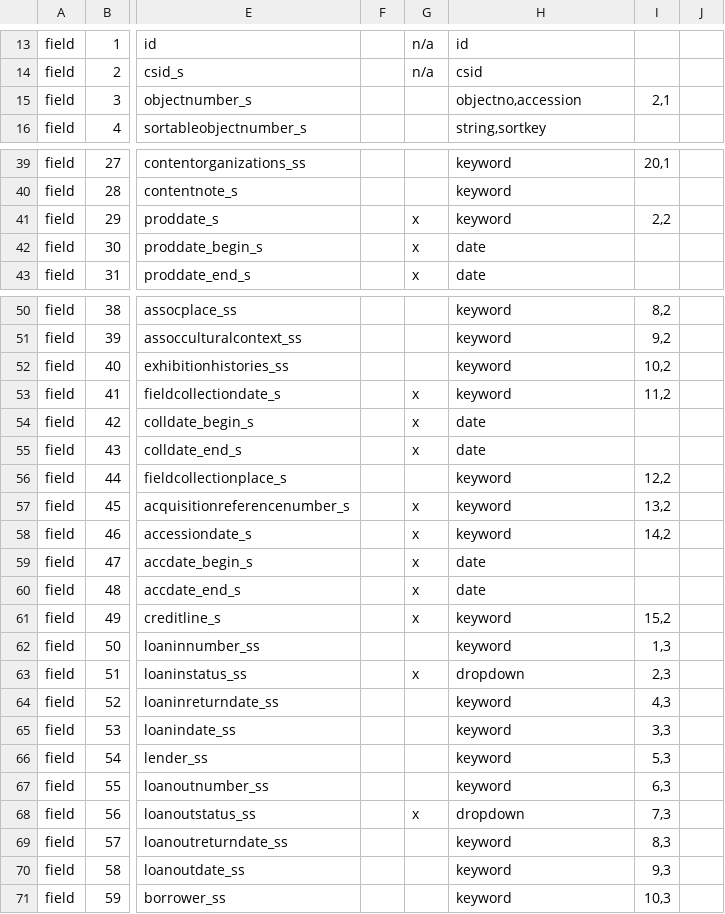
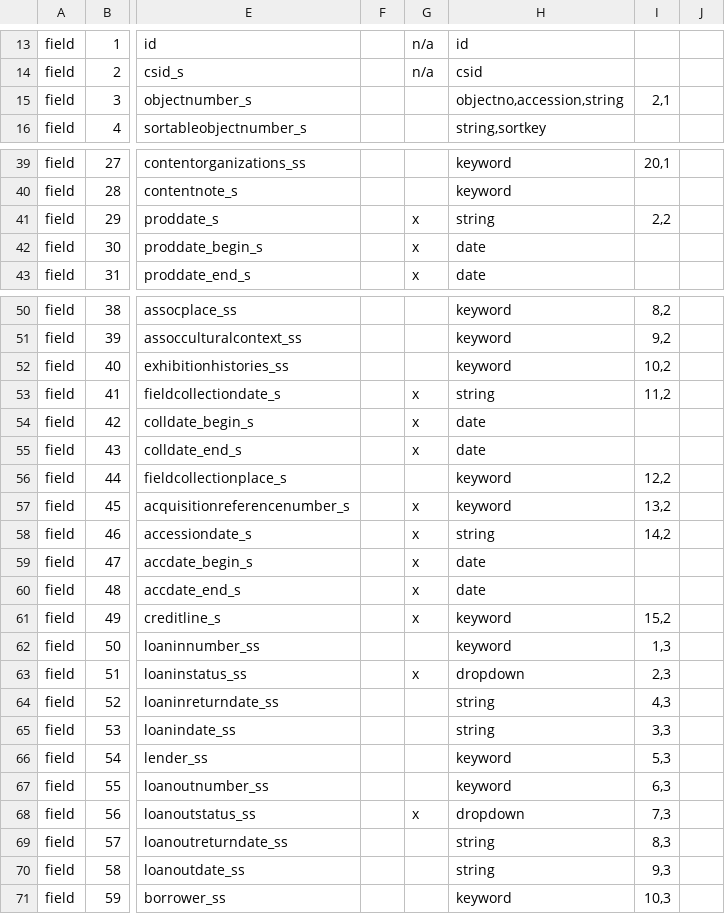
Before and after one commit to jblowe/omca, a CSV file: config/omcainternalparms.csv, drawn as a sheet; only a part is shown, gaps mark what is left out; the diff names each change by its address in the sheet, - before the commit and + after, or states it on an @@ line.

```diff
--- a/config/omcainternalparms.csv
+++ b/config/omcainternalparms.csv
-H15: objectno,accession
+H15: objectno,accession,string
-H41: keyword
+H41: string
-H53: keyword
+H53: string
-H58: keyword
+H58: string
-H64:H65: keyword
+H64:H65: string
-H69:H70: keyword
+H69:H70: string
```
Also changed, not shown: config/omcapublicparms.csv.
